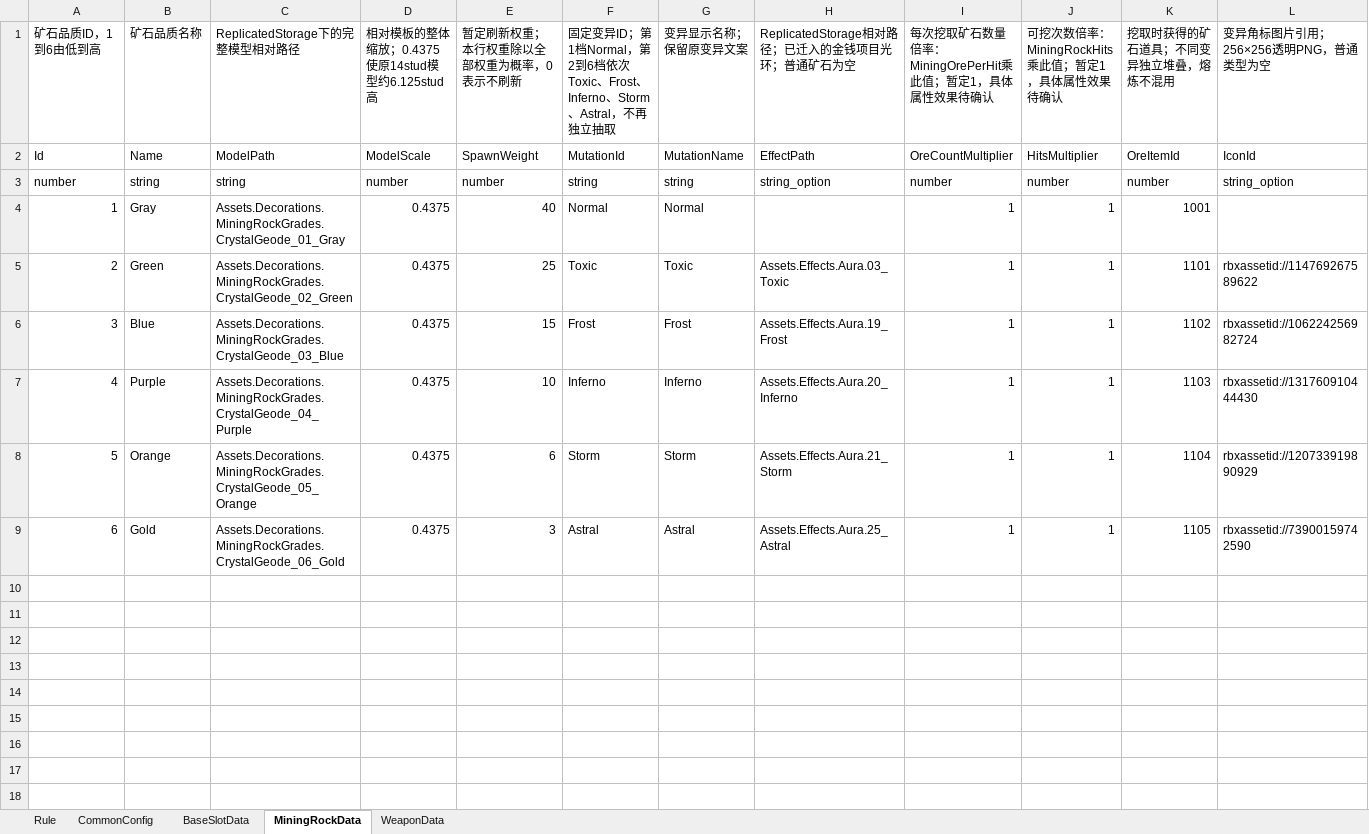
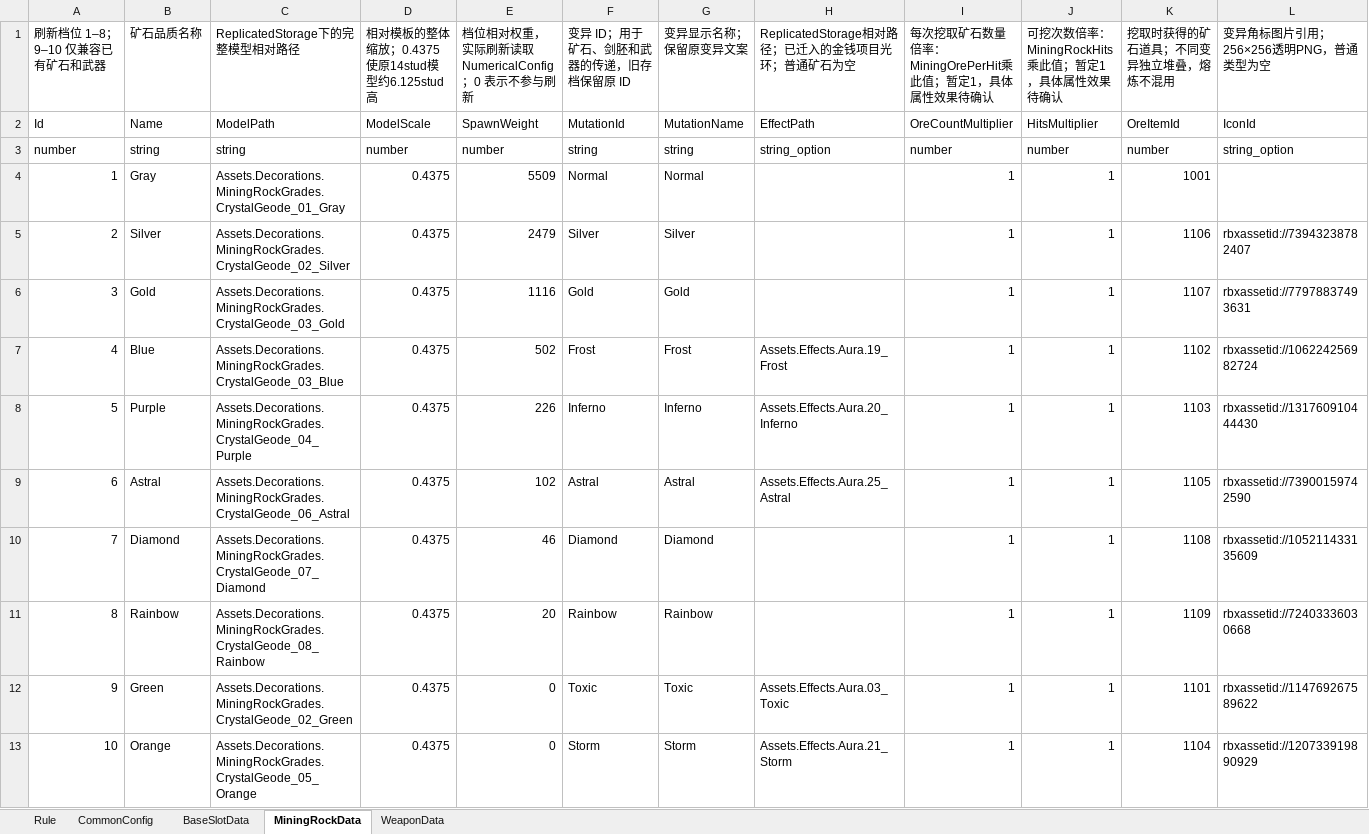
Before and after one commit to shenxin-karl/Roblox_Y2, an Excel workbook: 配置文档/GameConfig.xlsx, sheet MiningRockData, drawn as a sheet; only a part is shown; values as stored, in another font and other column widths than the file's, no borders; removed rows and columns are numbered as before the commit, all else as after; rows hold the shown columns only; the diff names each change by its address in the sheet, - before the commit and + after, or states it on an @@ line.

Commit message:
接入四种矿石变异并更新普通铁矿图标
- 新增银质、黄金、钻石和彩虹的矿石图标、变异角标和武器外观；彩虹采用同步轮色。
- 公共矿场调整为八档刷新，剧毒和风暴退出新刷新池，已有矿石仍可按原变异熔炼。
- 普通铁矿更换为带锈色裂缝的矮灰岩图标，放大背包占位，并记录新版图标的体验使用授权。
- 同步提交 XLSX 配置源表、模拟器配置和 Luau 导出。

```diff
--- a/配置文档/GameConfig.xlsx (sheet MiningRockData)
+++ b/配置文档/GameConfig.xlsx (sheet MiningRockData)
@@ column A (刷新档位 1–8；9–10 仅兼容已有矿石和武器) renumbered between rows 1 and 13 @@
-E1: 暂定刷新权重；本行权重除以全部权重为概率，0表示不刷新
+E1: 档位相对权重，实际刷新读取 NumericalConfig；0 表示不参与刷新
-F1: 固定变异ID；第1档Normal，第2到6档依次Toxic、Frost、Inferno、Storm、Astral，不再独立抽取
+F1: 变异 ID；用于矿石、剑胚和武器的传递，旧存档保留原 ID
-E4: 40
+E4: 5509
-row 5: 2 | Green | Assets.Decorations.MiningRockGrades.CrystalGeode_02_Green | 0.4375 | 25 | Toxic | Toxic | Assets.Effects.Aura.03_Toxic | 1 | 1 | 1101 | rbxassetid://114769267589622
+row 5: 2 | Silver | Assets.Decorations.MiningRockGrades.CrystalGeode_02_Silver | 0.4375 | 2479 | Silver | Silver |  | 1 | 1 | 1106 | rbxassetid://73943238782407
+row 6: 3 | Gold | Assets.Decorations.MiningRockGrades.CrystalGeode_03_Gold | 0.4375 | 1116 | Gold | Gold |  | 1 | 1 | 1107 | rbxassetid://77978837493631
-E7: 15
+E7: 502
-E8: 10
+E8: 226
+row 9: 6 | Astral | Assets.Decorations.MiningRockGrades.CrystalGeode_06_Astral | 0.4375 | 102 | Astral | Astral | Assets.Effects.Aura.25_Astral | 1 | 1 | 1105 | rbxassetid://73900159742590
+row 10: 7 | Diamond | Assets.Decorations.MiningRockGrades.CrystalGeode_07_Diamond | 0.4375 | 46 | Diamond | Diamond |  | 1 | 1 | 1108 | rbxassetid://105211433135609
+row 11: 8 | Rainbow | Assets.Decorations.MiningRockGrades.CrystalGeode_08_Rainbow | 0.4375 | 20 | Rainbow | Rainbow |  | 1 | 1 | 1109 | rbxassetid://72403336030668
+row 12: 9 | Green | Assets.Decorations.MiningRockGrades.CrystalGeode_02_Green | 0.4375 | 0 | Toxic | Toxic | Assets.Effects.Aura.03_Toxic | 1 | 1 | 1101 | rbxassetid://114769267589622
-E13: 6
+E13: 0
-row 9: 6 | Gold | Assets.Decorations.MiningRockGrades.CrystalGeode_06_Gold | 0.4375 | 3 | Astral | Astral | Assets.Effects.Aura.25_Astral | 1 | 1 | 1105 | rbxassetid://73900159742590
```
Also changed, not shown: 配置文档/ItemConfig.xlsx, 27 other files.
